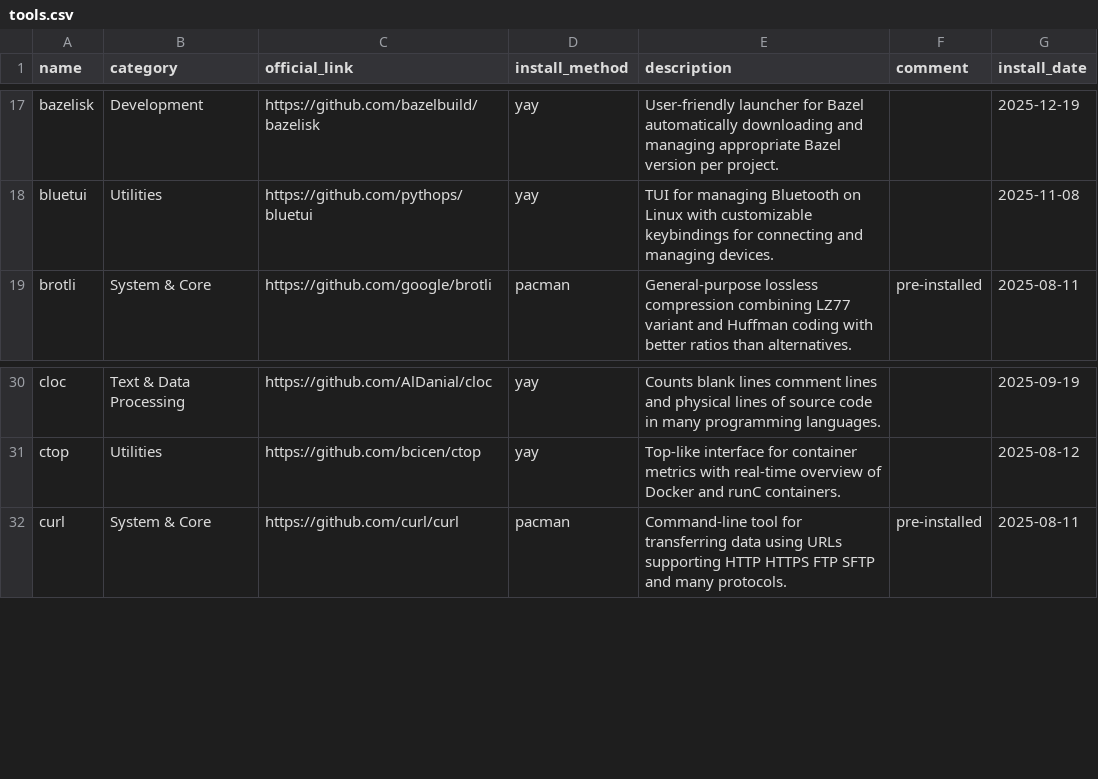
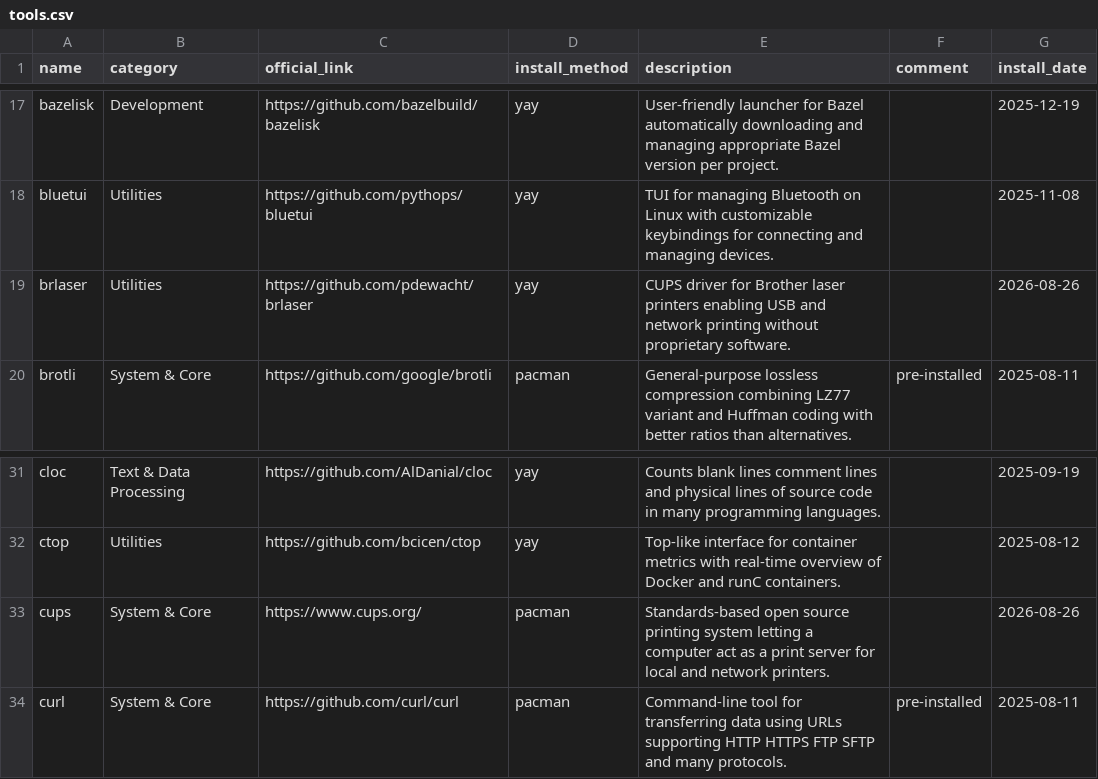
Before and after one commit to hsablonniere/tools, a CSV file: tools.csv, drawn as a sheet; only a part is shown, gaps mark what is left out; the diff names each change by its address in the sheet, - before the commit and + after, or states it on an @@ line.

Commit message:
add(cups): finally taming that Brother DCP-L2530DW over USB
add(brlaser): the driver that made it possible

```diff
--- a/tools.csv
+++ b/tools.csv
+row 19: brlaser | Utilities | https://github.com/pdewacht/brlaser | yay | CUPS driver for Brother laser printers enabling USB and network printing without proprietary software. |  | 2026-08-26
+row 33: cups | System & Core | https://www.cups.org/ | pacman | Standards-based open source printing system letting a computer act as a print server for local and network printers. |  | 2026-08-26
```
